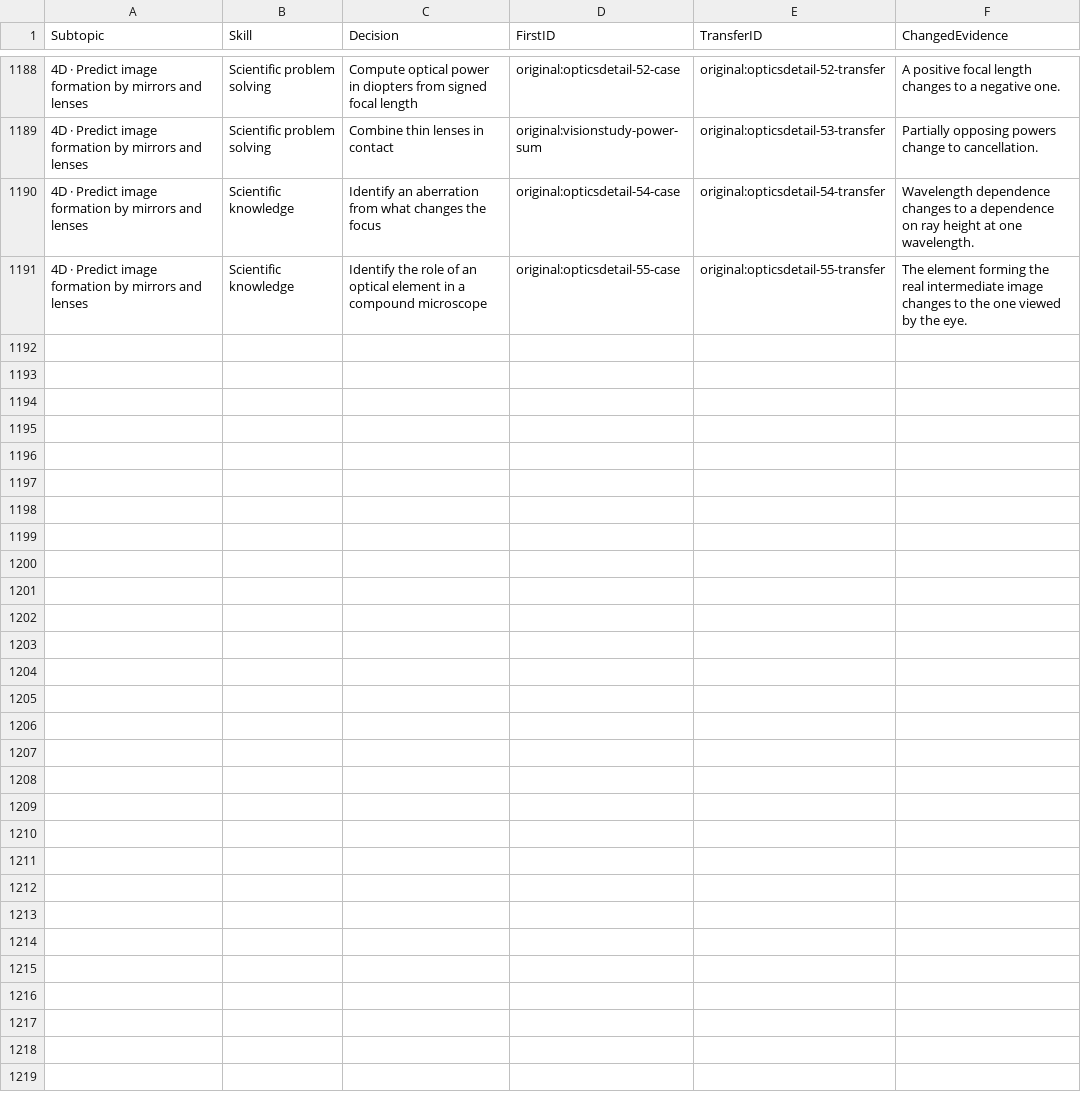
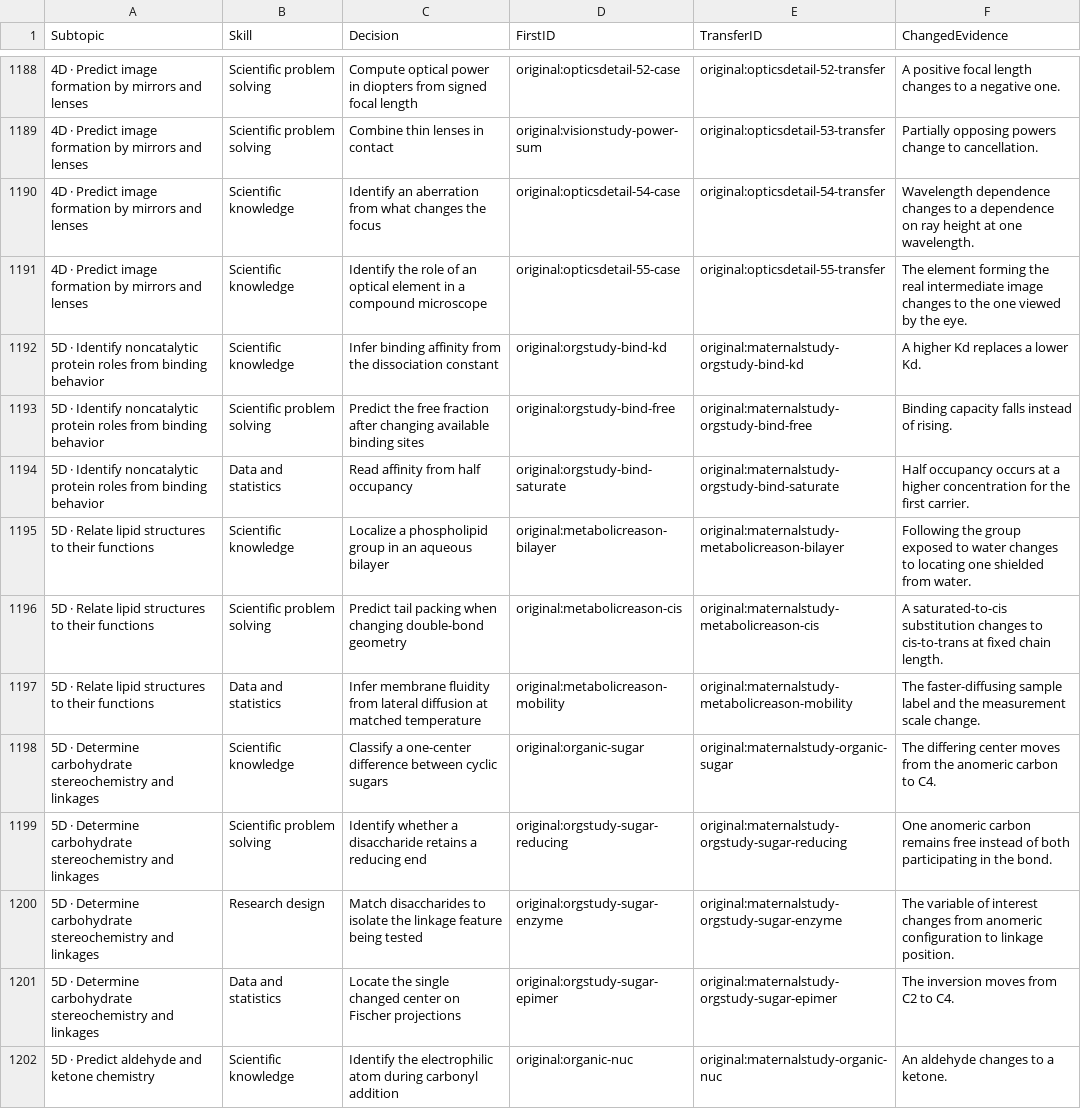
Before and after one commit to bionicles/anki, a TSV file: decks/mcat-usmle/mcat-transfer.tsv, drawn as a sheet; only a part is shown, gaps mark what is left out; the diff covers the shown part only.

```diff
--- a/decks/mcat-usmle/mcat-transfer.tsv
+++ b/decks/mcat-usmle/mcat-transfer.tsv
@@ -1191 +1191,12 @@ Subtopic	Skill	Decision	FirstID	TransferID	ChangedEvidence
 4D · Predict image formation by mirrors and lenses	Scientific knowledge	Identify the role of an optical element in a compound microscope	original:opticsdetail-55-case	original:opticsdetail-55-transfer	The element forming the real intermediate image changes to the one viewed by the eye.
+5D · Identify noncatalytic protein roles from binding behavior	Scientific knowledge	Infer binding affinity from the dissociation constant	original:orgstudy-bind-kd	original:maternalstudy-orgstudy-bind-kd	A higher Kd replaces a lower Kd.
+5D · Identify noncatalytic protein roles from binding behavior	Scientific problem solving	Predict the free fraction after changing available binding sites	original:orgstudy-bind-free	original:maternalstudy-orgstudy-bind-free	Binding capacity falls instead of rising.
+5D · Identify noncatalytic protein roles from binding behavior	Data and statistics	Read affinity from half occupancy	original:orgstudy-bind-saturate	original:maternalstudy-orgstudy-bind-saturate	Half occupancy occurs at a higher concentration for the first carrier.
+5D · Relate lipid structures to their functions	Scientific knowledge	Localize a phospholipid group in an aqueous bilayer	original:metabolicreason-bilayer	original:maternalstudy-metabolicreason-bilayer	Following the group exposed to water changes to locating one shielded from water.
+5D · Relate lipid structures to their functions	Scientific problem solving	Predict tail packing when changing double-bond geometry	original:metabolicreason-cis	original:maternalstudy-metabolicreason-cis	A saturated-to-cis substitution changes to cis-to-trans at fixed chain length.
+5D · Relate lipid structures to their functions	Data and statistics	Infer membrane fluidity from lateral diffusion at matched temperature	original:metabolicreason-mobility	original:maternalstudy-metabolicreason-mobility	The faster-diffusing sample label and the measurement scale change.
+5D · Determine carbohydrate stereochemistry and linkages	Scientific knowledge	Classify a one-center difference between cyclic sugars	original:organic-sugar	original:maternalstudy-organic-sugar	The differing center moves from the anomeric carbon to C4.
+5D · Determine carbohydrate stereochemistry and linkages	Scientific problem solving	Identify whether a disaccharide retains a reducing end	original:orgstudy-sugar-reducing	original:maternalstudy-orgstudy-sugar-reducing	One anomeric carbon remains free instead of both participating in the bond.
+5D · Determine carbohydrate stereochemistry and linkages	Research design	Match disaccharides to isolate the linkage feature being tested	original:orgstudy-sugar-enzyme	original:maternalstudy-orgstudy-sugar-enzyme	The variable of interest changes from anomeric configuration to linkage position.
+5D · Determine carbohydrate stereochemistry and linkages	Data and statistics	Locate the single changed center on Fischer projections	original:orgstudy-sugar-epimer	original:maternalstudy-orgstudy-sugar-epimer	The inversion moves from C2 to C4.
+5D · Predict aldehyde and ketone chemistry	Scientific knowledge	Identify the electrophilic atom during carbonyl addition	original:organic-nuc	original:maternalstudy-organic-nuc	An aldehyde changes to a ketone.
```
Also changed, not shown: 11 added rows elsewhere in this file, decks/mcat-usmle/imaging.tsv, 22 other files.
